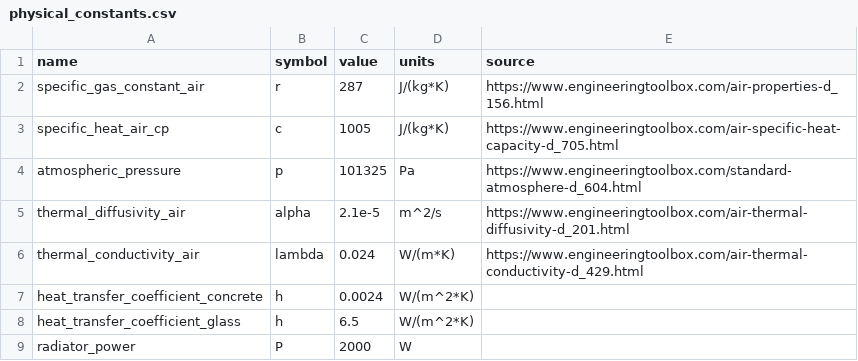
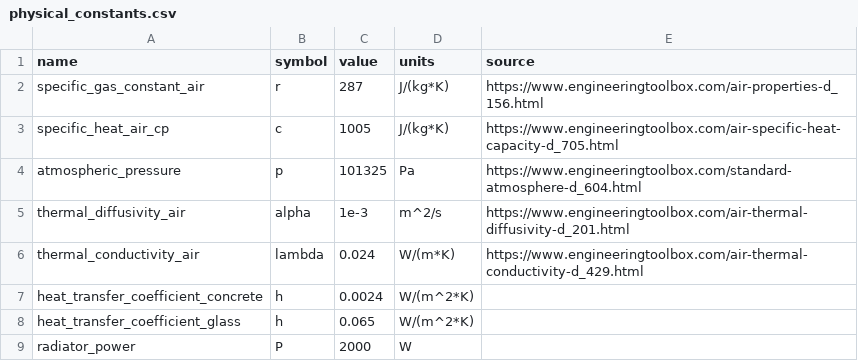
Before and after one commit to miplock/heating-project, a CSV file: data/shared/raw/physical_constants.csv, drawn as a sheet.

```diff
--- a/data/shared/raw/physical_constants.csv
+++ b/data/shared/raw/physical_constants.csv
@@ -4,6 +4,6 @@ specific_heat_air_cp,c,1005,J/(kg*K),https://www.engineeringtoolbox.com/air-spec
 atmospheric_pressure,p,101325,Pa,https://www.engineeringtoolbox.com/standard-atmosphere-d_604.html
-thermal_diffusivity_air,alpha,2.1e-5,m^2/s,https://www.engineeringtoolbox.com/air-thermal-diffusivity-d_201.html
+thermal_diffusivity_air,alpha,1e-3,m^2/s,https://www.engineeringtoolbox.com/air-thermal-diffusivity-d_201.html
 thermal_conductivity_air,lambda,0.024,W/(m*K),https://www.engineeringtoolbox.com/air-thermal-conductivity-d_429.html
 heat_transfer_coefficient_concrete,h,0.0024,W/(m^2*K),
-heat_transfer_coefficient_glass,h,6.5,W/(m^2*K),
+heat_transfer_coefficient_glass,h,0.065,W/(m^2*K),
 radiator_power,P,2000,W,
```
Also changed, not shown: data/Q1/raw/sim1_params_def.csv, 17 other files.
